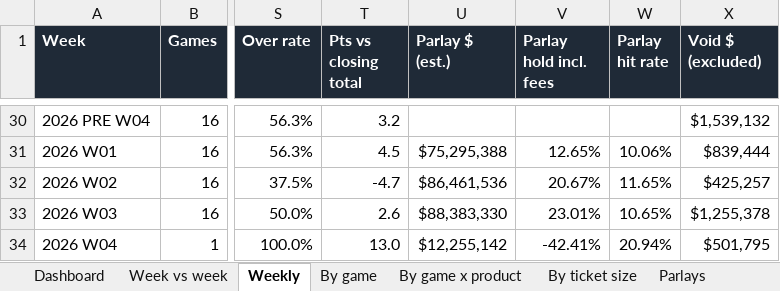
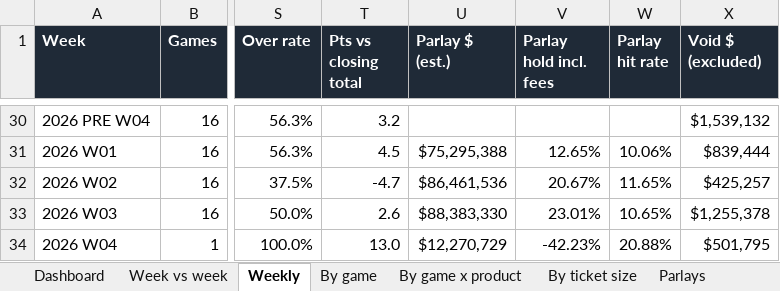
Before and after one commit to yager2/sports-volume, an Excel workbook: nfl_hold.xlsx, sheet Weekly, drawn as a sheet; only a part is shown, gaps mark what is left out; values as stored, in another font and other column widths than the file's, no borders; conditional formats not drawn; the diff names each change by its address in the sheet, - before the commit and + after, or states it on an @@ line.

```diff
--- a/nfl_hold.xlsx (sheet Weekly)
+++ b/nfl_hold.xlsx (sheet Weekly)
-U34 (Parlay $ (est.)): $12,255,142
+U34 (Parlay $ (est.)): $12,270,729
-V34 (Parlay hold incl. fees): -42.41%
+V34 (Parlay hold incl. fees): -42.23%
-W34 (Parlay hit rate): 20.94%
+W34 (Parlay hit rate): 20.88%
```
Also changed, not shown: sheet Parlays, sheet Week vs week, sheet Notes, sheet Dashboard, 17 other files.
